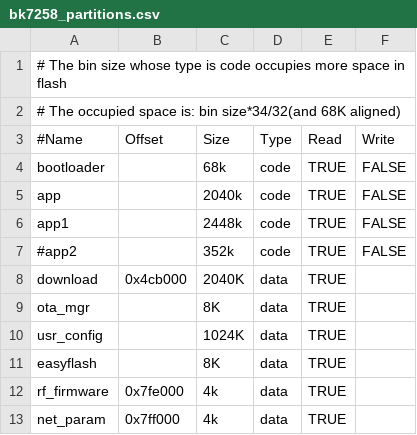
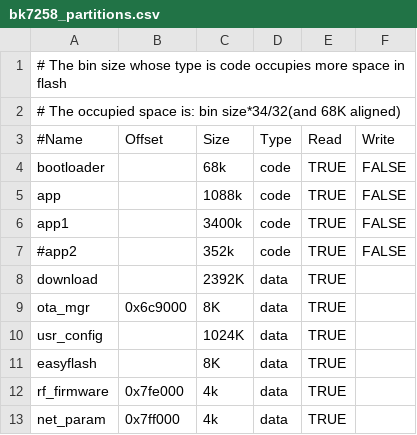
Before and after one commit to tuya/TuyaOpen-T5AI, a CSV file: t5_os/projects/tuya_app/config/bk7258/bk7258_partitions.csv, drawn as a sheet.

```diff
--- a/t5_os/projects/tuya_app/config/bk7258/bk7258_partitions.csv
+++ b/t5_os/projects/tuya_app/config/bk7258/bk7258_partitions.csv
@@ -4,7 +4,7 @@
 bootloader,,68k,code,TRUE,FALSE
-app,,2040k,code,TRUE,FALSE
-app1,,2448k,code,TRUE,FALSE
+app,,1088k,code,TRUE,FALSE
+app1,,3400k,code,TRUE,FALSE
 #app2,,352k,code,TRUE,FALSE
-download,0x4cb000,2040K,data,TRUE,
-ota_mgr,,8K,data,TRUE,
+download,,2392K,data,TRUE,
+ota_mgr,0x6c9000,8K,data,TRUE,
 usr_config,,1024K,data,TRUE,
```
Also changed, not shown: t5_os/bk_idk/tools/build_tools/part_table_tools/tempFiles/partitions_new.csv, t5_os/projects/tuya_app/config/bk7258/partitions.csv, 42 other files.
